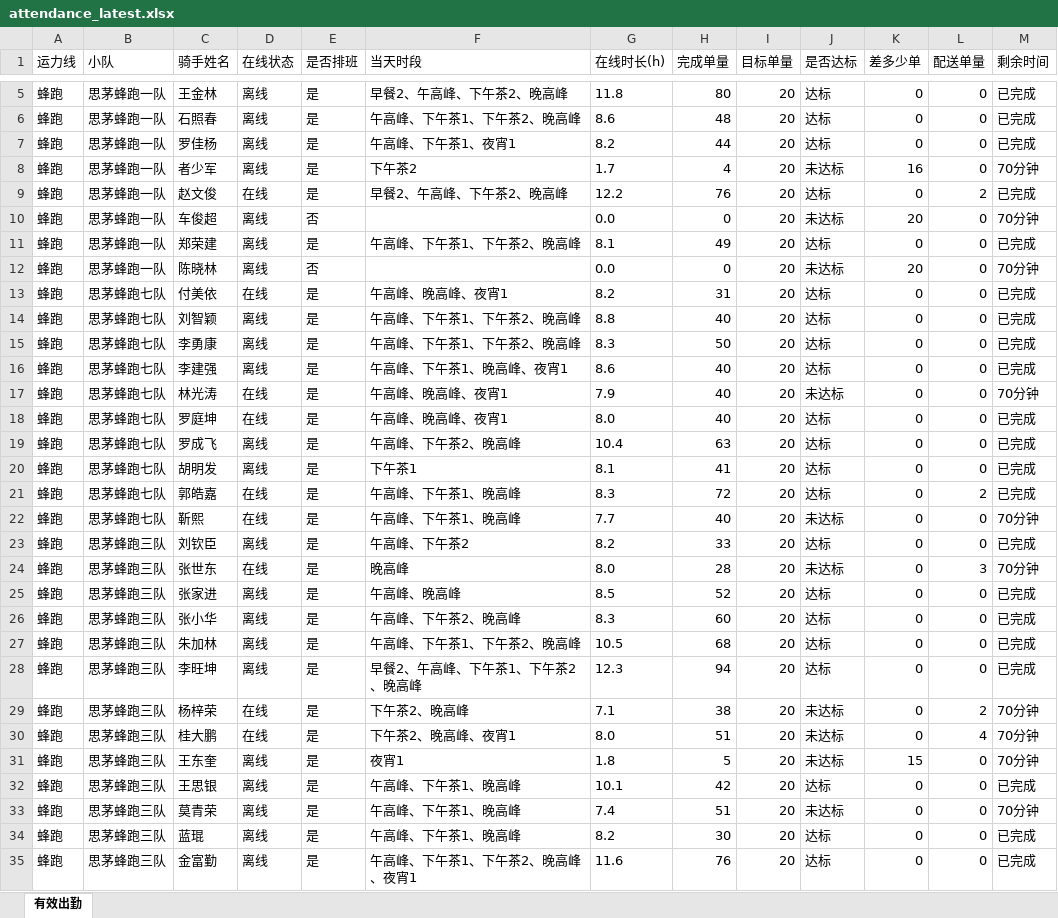
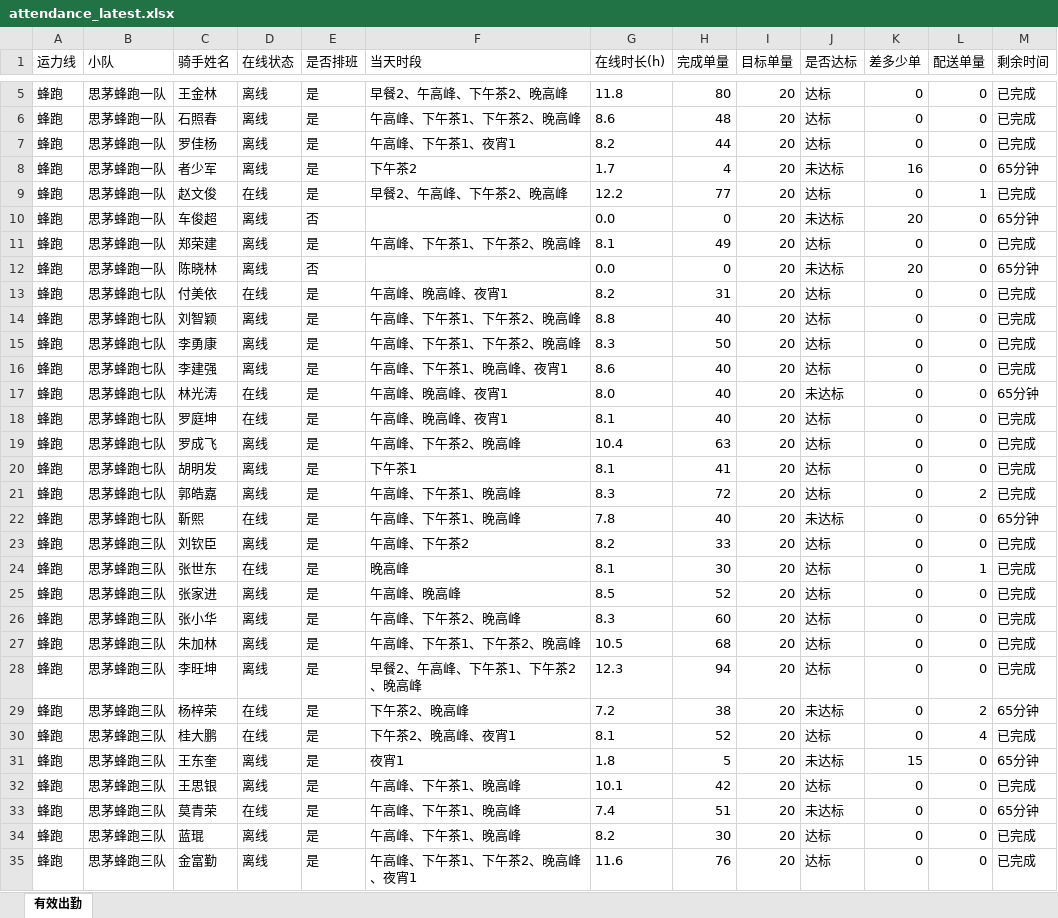
Before and after one commit to 424584635-png/dzt-dashboard, an Excel workbook: public/attendance_latest.xlsx, sheet 有效出勤, drawn as a sheet; only a part is shown, gaps mark what is left out; values as stored, in another font and other column widths than the file's, no borders; the diff covers the shown part only; the diff names each change by its address in the sheet, - before the commit and + after, or states it on an @@ line.

Commit message:
data: 202611112255 (227 骑手)

```diff
--- a/public/attendance_latest.xlsx (sheet 有效出勤)
+++ b/public/attendance_latest.xlsx (sheet 有效出勤)
-M8 (剩余时间): 70分钟
+M8 (剩余时间): 65分钟
-H9 (完成单量): 76
+H9 (完成单量): 77
-L9 (配送单量): 2
+L9 (配送单量): 1
-M10 (剩余时间): 70分钟
+M10 (剩余时间): 65分钟
-M12 (剩余时间): 70分钟
+M12 (剩余时间): 65分钟
-G17 (在线时长(h)): 7.9
+G17 (在线时长(h)): 8.0
-M17 (剩余时间): 70分钟
+M17 (剩余时间): 65分钟
-G18 (在线时长(h)): 8.0
+G18 (在线时长(h)): 8.1
-D21 (在线状态): 在线
+D21 (在线状态): 离线
-G22 (在线时长(h)): 7.7
+G22 (在线时长(h)): 7.8
-M22 (剩余时间): 70分钟
+M22 (剩余时间): 65分钟
-G24 (在线时长(h)): 8.0
+G24 (在线时长(h)): 8.1
-H24 (完成单量): 28
+H24 (完成单量): 30
-J24 (是否达标): 未达标
+J24 (是否达标): 达标
-L24 (配送单量): 3
+L24 (配送单量): 1
-M24 (剩余时间): 70分钟
+M24 (剩余时间): 已完成
-G29 (在线时长(h)): 7.1
+G29 (在线时长(h)): 7.2
-M29 (剩余时间): 70分钟
+M29 (剩余时间): 65分钟
-G30 (在线时长(h)): 8.0
+G30 (在线时长(h)): 8.1
-H30 (完成单量): 51
+H30 (完成单量): 52
-J30 (是否达标): 未达标
+J30 (是否达标): 达标
-M30 (剩余时间): 70分钟
+M30 (剩余时间): 已完成
-M31 (剩余时间): 70分钟
+M31 (剩余时间): 65分钟
-D33 (在线状态): 离线
+D33 (在线状态): 在线
-M33 (剩余时间): 70分钟
+M33 (剩余时间): 65分钟
```
Also changed, not shown: 64 edited cells elsewhere in this sheet, 7 other files.
